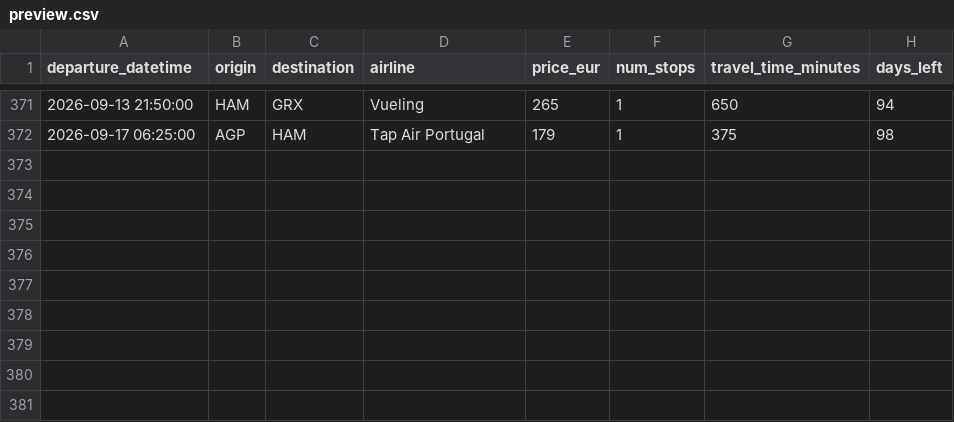
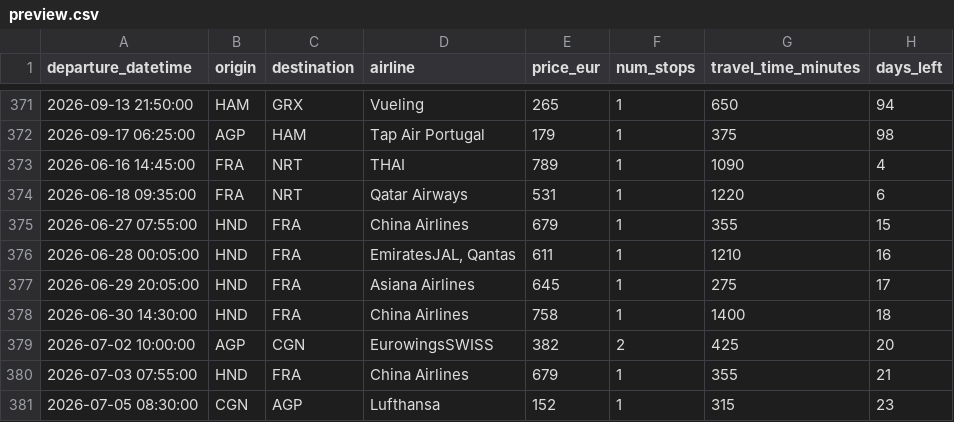
Before and after one commit to pilaarfdeez/Seguidor_vuelos, a CSV file: data/results/raw/preview.csv, drawn as a sheet; only a part is shown, gaps mark what is left out; the diff names each change by its address in the sheet, - before the commit and + after, or states it on an @@ line.

```diff
--- a/data/results/raw/preview.csv
+++ b/data/results/raw/preview.csv
+row 373: 2026-06-16 14:45:00 | FRA | NRT | THAI | 789 | 1 | 1090 | 4
+row 374: 2026-06-18 09:35:00 | FRA | NRT | Qatar Airways | 531 | 1 | 1220 | 6
+row 375: 2026-06-27 07:55:00 | HND | FRA | China Airlines | 679 | 1 | 355 | 15
+row 376: 2026-06-28 00:05:00 | HND | FRA | EmiratesJAL, Qantas | 611 | 1 | 1210 | 16
+row 377: 2026-06-29 20:05:00 | HND | FRA | Asiana Airlines | 645 | 1 | 275 | 17
+row 378: 2026-06-30 14:30:00 | HND | FRA | China Airlines | 758 | 1 | 1400 | 18
+row 379: 2026-07-02 10:00:00 | AGP | CGN | EurowingsSWISS | 382 | 2 | 425 | 20
+row 380: 2026-07-03 07:55:00 | HND | FRA | China Airlines | 679 | 1 | 355 | 21
+row 381: 2026-07-05 08:30:00 | CGN | AGP | Lufthansa | 152 | 1 | 315 | 23
```
Also changed, not shown: 2 other files.
